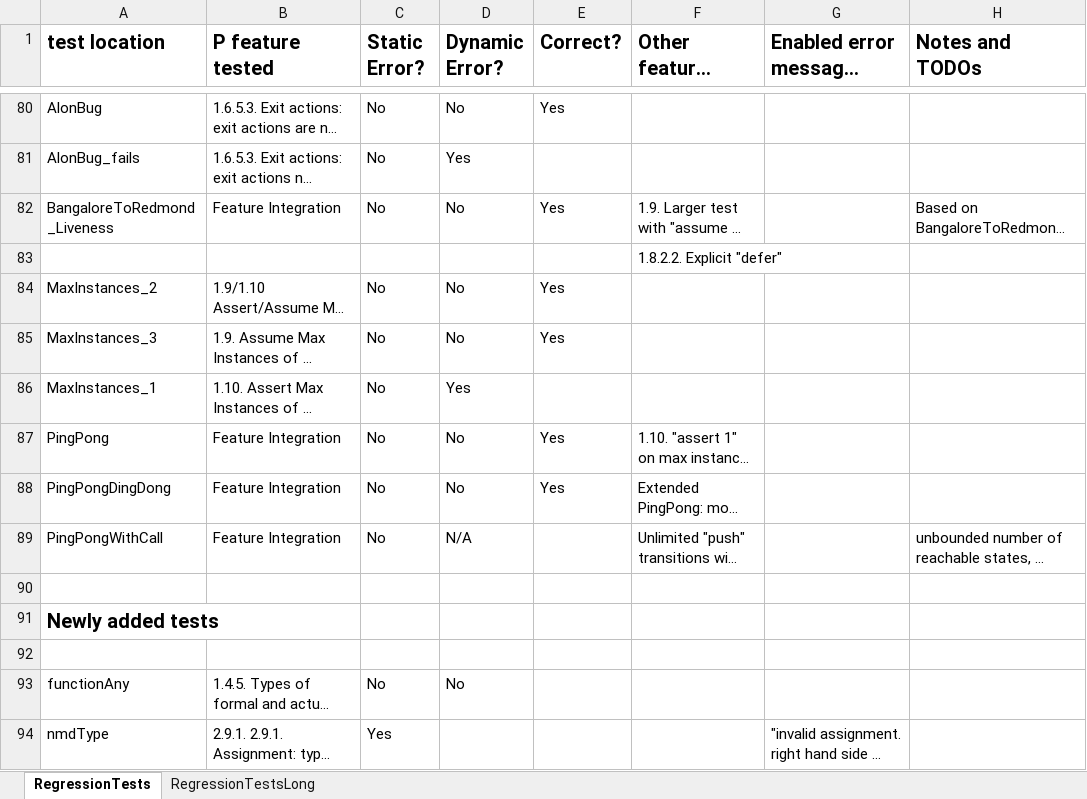
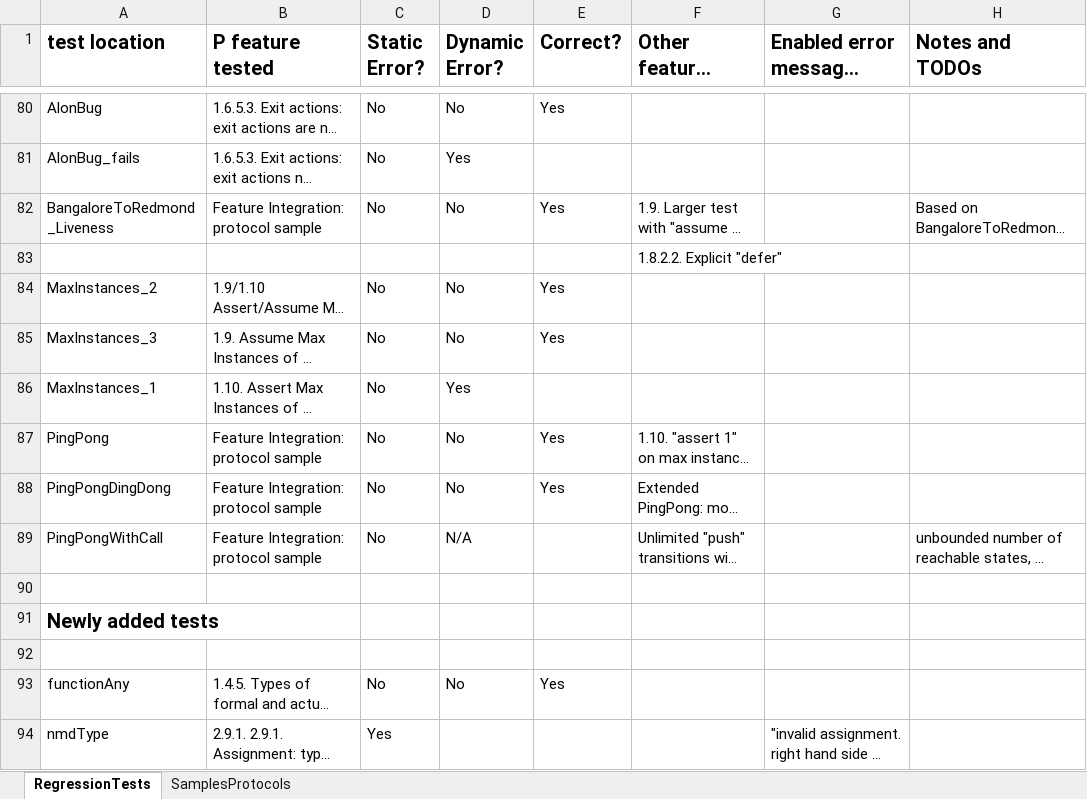
Before and after one commit to p-org/P, an Excel workbook: Doc/TestDocs/Tests.xlsx, sheet RegressionTests, drawn as a sheet; only a part is shown, gaps mark what is left out; long unchanged cells end in …; values as stored, in another font and other column widths than the file's, no borders; the diff covers the shown part only; the diff names each change by its address in the sheet, - before the commit and + after, or states it on an @@ line.

Commit message:
test doc and testconfig.txt updates

```diff
--- a/Doc/TestDocs/Tests.xlsx (sheet RegressionTests)
+++ b/Doc/TestDocs/Tests.xlsx (sheet RegressionTests)
-sheet tab: RegressionTestsLong
+sheet tab: SamplesProtocols
-B82 (P feature tested): Feature Integration
+B82 (P feature tested): Feature Integration: protocol sample
-B87:B89 (P feature tested): Feature Integration
+B87:B89 (P feature tested): Feature Integration: protocol sample
-E93 (Correct?): (empty)
+E93 (Correct?): Yes
```
Also changed, not shown: 1 added row, 1 removed row and 14 edited cells elsewhere in this sheet, sheet SamplesProtocols, 8 other files.
